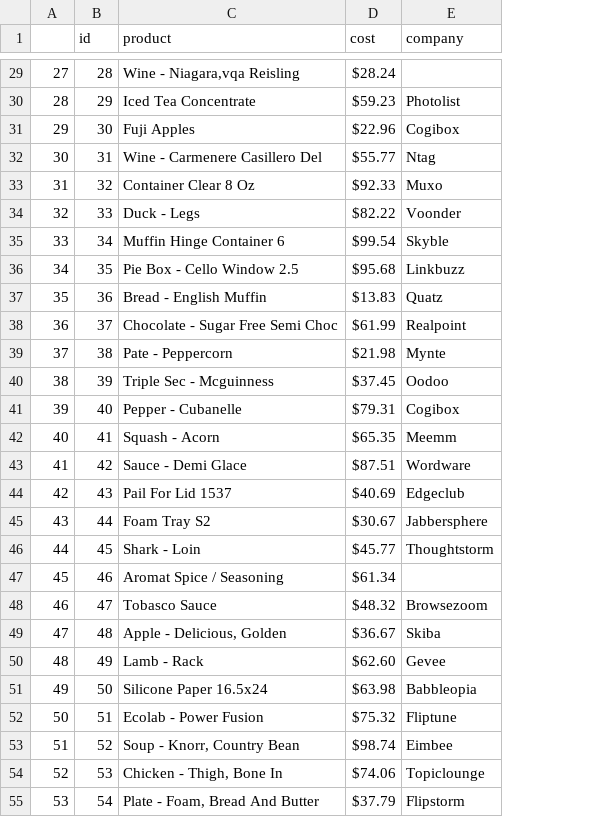
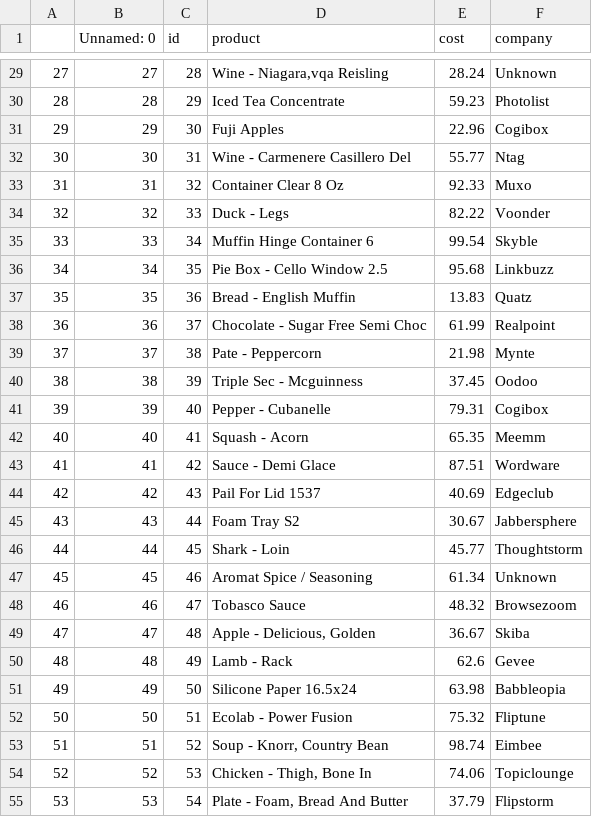
Before and after one commit to ajit421/python, a CSV file: python_pandas/Pandas in Depth/products.csv, drawn as a sheet; only a part is shown, gaps mark what is left out; addresses are those after the commit; the diff covers the shown part only; the diff names each change by its address in the sheet, - before the commit and + after, or states it on an @@ line.

```diff
--- a/python_pandas/Pandas in Depth/products.csv
+++ b/python_pandas/Pandas in Depth/products.csv
+column B (Unnamed: 0), rows 29-55: 27 | 28 | 29 | 30 | 31 | 32 | 33 | 34 | 35 | 36 | 37 | 38 | 39 | 40 | 41 | 42 | 43 | 44 | 45 | 46 | 47 | 48 | 49 | 50 | 51 | 52 | 53
-E29 (cost): $28.24
+E29 (cost): 28.24
-F29 (company): (empty)
+F29 (company): Unknown
-E30 (cost): $59.23
+E30 (cost): 59.23
-E31 (cost): $22.96
+E31 (cost): 22.96
-E32 (cost): $55.77
+E32 (cost): 55.77
-E33 (cost): $92.33
+E33 (cost): 92.33
-E34 (cost): $82.22
+E34 (cost): 82.22
-E35 (cost): $99.54
+E35 (cost): 99.54
-E36 (cost): $95.68
+E36 (cost): 95.68
-E37 (cost): $13.83
+E37 (cost): 13.83
-E38 (cost): $61.99
+E38 (cost): 61.99
-E39 (cost): $21.98
+E39 (cost): 21.98
-E40 (cost): $37.45
+E40 (cost): 37.45
-E41 (cost): $79.31
+E41 (cost): 79.31
-E42 (cost): $65.35
+E42 (cost): 65.35
-E43 (cost): $87.51
+E43 (cost): 87.51
-E44 (cost): $40.69
+E44 (cost): 40.69
-E45 (cost): $30.67
+E45 (cost): 30.67
-E46 (cost): $45.77
+E46 (cost): 45.77
-E47 (cost): $61.34
+E47 (cost): 61.34
-F47 (company): (empty)
+F47 (company): Unknown
-E48 (cost): $48.32
+E48 (cost): 48.32
-E49 (cost): $36.67
+E49 (cost): 36.67
-E50 (cost): $62.60
+E50 (cost): 62.6
-E51 (cost): $63.98
+E51 (cost): 63.98
-E52 (cost): $75.32
+E52 (cost): 75.32
-E53 (cost): $98.74
+E53 (cost): 98.74
-E54 (cost): $74.06
+E54 (cost): 74.06
-E55 (cost): $37.79
+E55 (cost): 37.79
```
Also changed, not shown: 36 edited cells elsewhere in this file, 3 other files.
